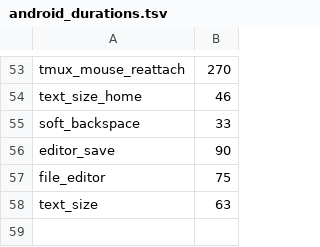
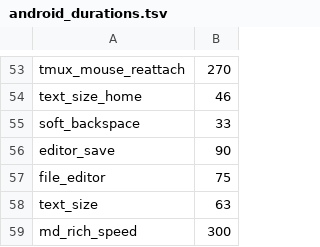
Before and after one commit to triasbrata/sshbox, a TSV file: e2e/android_durations.tsv, drawn as a sheet; only a part is shown, gaps mark what is left out; the diff names each change by its address in the sheet, - before the commit and + after, or states it on an @@ line.

```diff
--- a/e2e/android_durations.tsv
+++ b/e2e/android_durations.tsv
+row 59: md_rich_speed | 300
```
Also changed, not shown: 3 other files.
